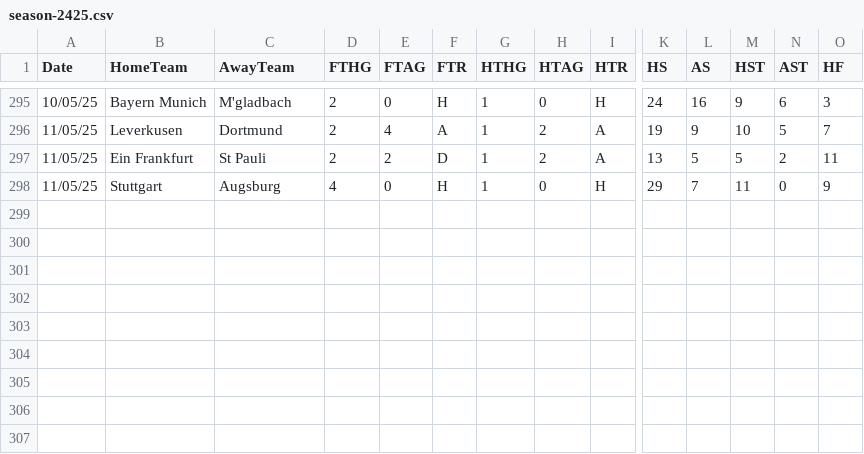
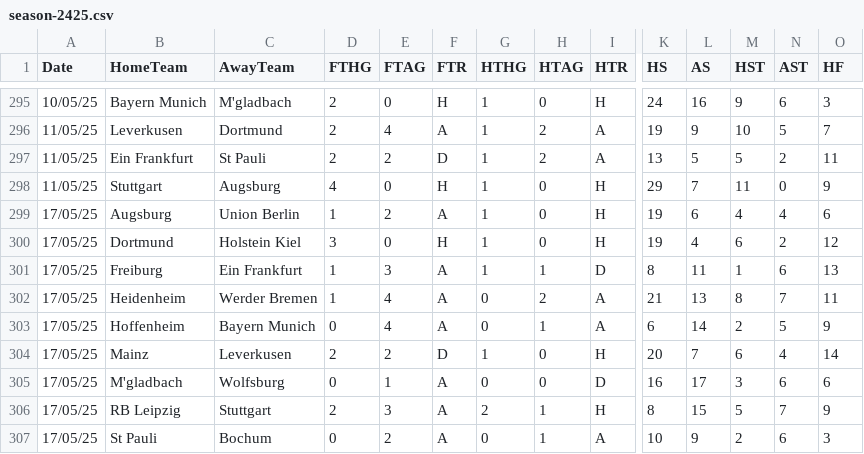
Before and after one commit to datasets/football-datasets, a CSV file: datasets/bundesliga/season-2425.csv, drawn as a sheet; only a part is shown, gaps mark what is left out; rows hold the shown columns only; the diff names each change by its address in the sheet, - before the commit and + after, or states it on an @@ line.

```diff
--- a/datasets/bundesliga/season-2425.csv
+++ b/datasets/bundesliga/season-2425.csv
+row 299: 17/05/25 | Augsburg | Union Berlin | 1 | 2 | A | 1 | 0 | H | 19 | 6 | 4 | 4 | 6
+row 300: 17/05/25 | Dortmund | Holstein Kiel | 3 | 0 | H | 1 | 0 | H | 19 | 4 | 6 | 2 | 12
+row 301: 17/05/25 | Freiburg | Ein Frankfurt | 1 | 3 | A | 1 | 1 | D | 8 | 11 | 1 | 6 | 13
+row 302: 17/05/25 | Heidenheim | Werder Bremen | 1 | 4 | A | 0 | 2 | A | 21 | 13 | 8 | 7 | 11
+row 303: 17/05/25 | Hoffenheim | Bayern Munich | 0 | 4 | A | 0 | 1 | A | 6 | 14 | 2 | 5 | 9
+row 304: 17/05/25 | Mainz | Leverkusen | 2 | 2 | D | 1 | 0 | H | 20 | 7 | 6 | 4 | 14
+row 305: 17/05/25 | M'gladbach | Wolfsburg | 0 | 1 | A | 0 | 0 | D | 16 | 17 | 3 | 6 | 6
+row 306: 17/05/25 | RB Leipzig | Stuttgart | 2 | 3 | A | 2 | 1 | H | 8 | 15 | 5 | 7 | 9
+row 307: 17/05/25 | St Pauli | Bochum | 0 | 2 | A | 0 | 1 | A | 10 | 9 | 2 | 6 | 3
```
Also changed, not shown: datasets/la-liga/season-2425.csv, datasets/ligue-1/season-2425.csv, 2 other files.
